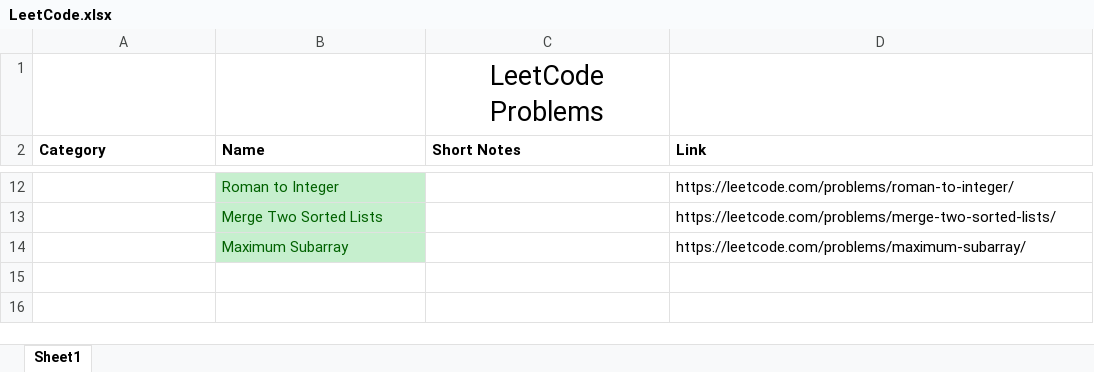
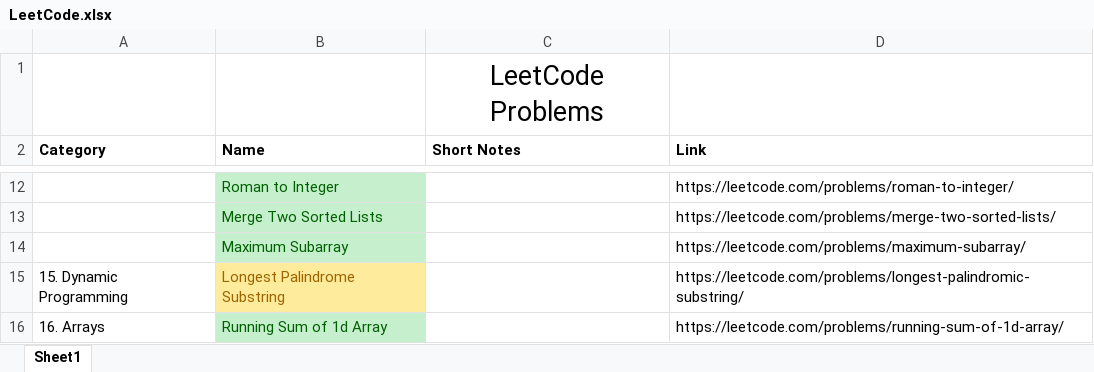
Before and after one commit to TheSonett/DSA, an Excel workbook: LeetCode.xlsx, sheet Sheet1, drawn as a sheet; only a part is shown, gaps mark what is left out; values as stored, in another font and other column widths than the file's, no borders; the diff names each change by its address in the sheet, - before the commit and + after, or states it on an @@ line.

```diff
--- a/LeetCode.xlsx (sheet Sheet1)
+++ b/LeetCode.xlsx (sheet Sheet1)
+row 15: 15. Dynamic Programming | Longest Palindrome Substring |  | https://leetcode.com/problems/longest-palindromic-substring/
+row 16: 16. Arrays | Running Sum of 1d Array |  | https://leetcode.com/problems/running-sum-of-1d-array/
```
Also changed, not shown: 3 other files.
